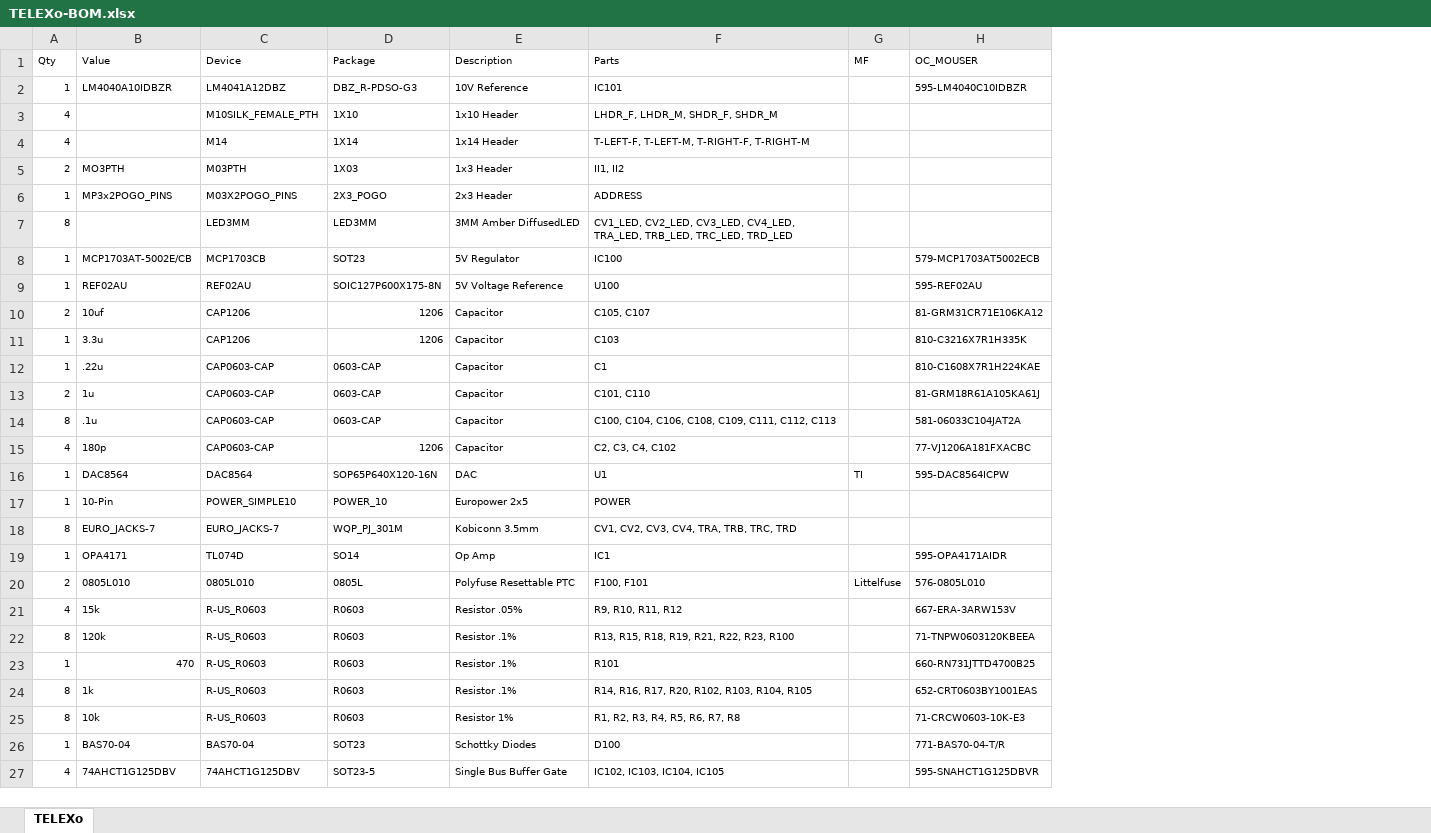
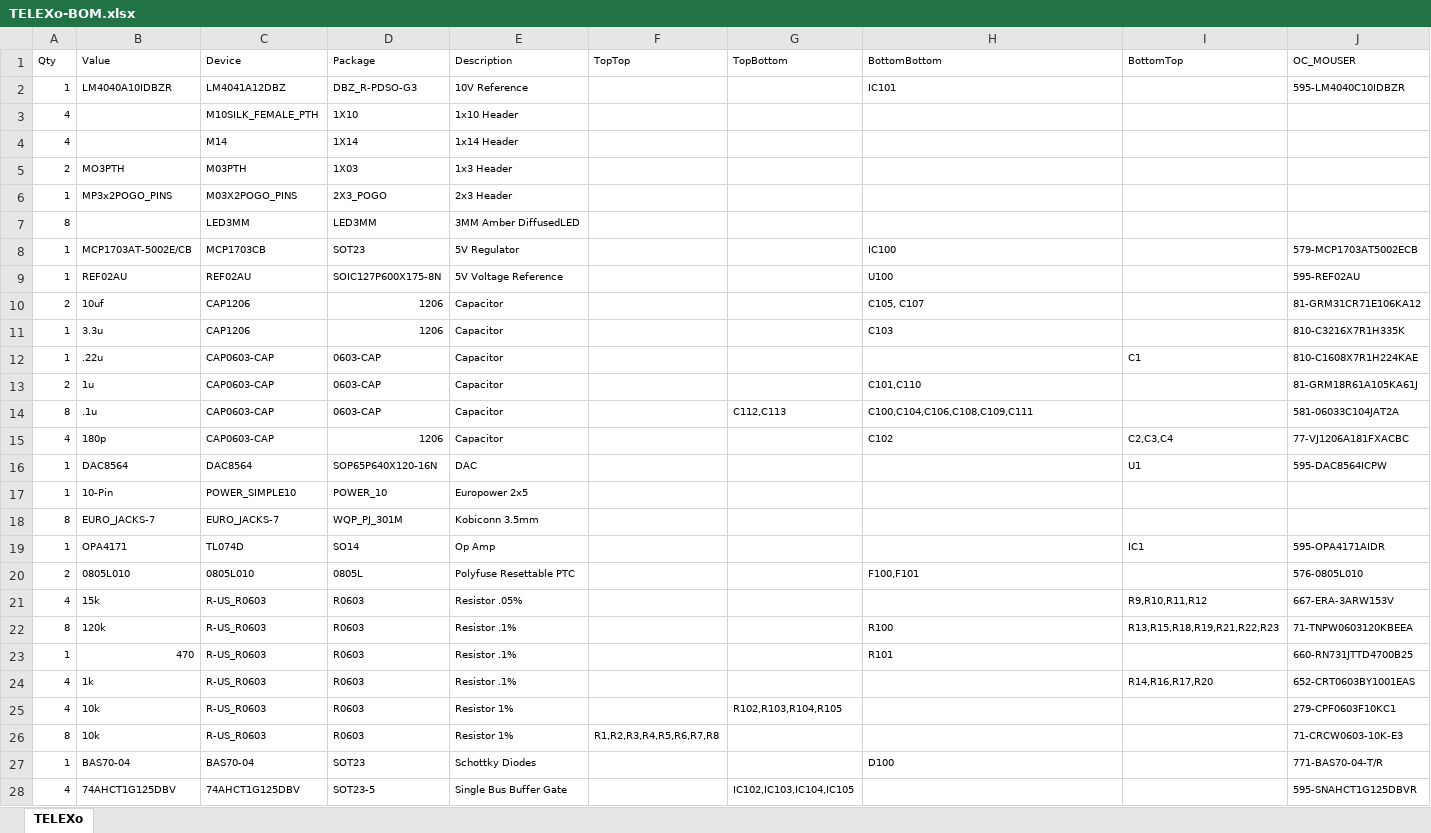
Before and after one commit to bpcmusic/telex, an Excel workbook: hardware/TELEXo/board/TELEXo-BOM.xlsx, sheet TELEXo, drawn as a sheet; only a part is shown; values as stored, in another font and other column widths than the file's, no borders; table styles not drawn; removed rows and columns are numbered as before the commit, all else as after; the diff covers the shown part only; the diff names each change by its address in the sheet, - before the commit and + after, or states it on an @@ line.

```diff
--- a/hardware/TELEXo/board/TELEXo-BOM.xlsx (sheet TELEXo)
+++ b/hardware/TELEXo/board/TELEXo-BOM.xlsx (sheet TELEXo)
+column F (TopTop), row 26: R1,R2,R3,R4,R5,R6,R7,R8
+column G (TopBottom), row 14: C112,C113; row 28: IC102,IC103,IC104,IC105
-column G (MF), rows 16-20: TI |  |  |  | Littelfuse
+column I (BottomTop), rows 12-24: C1 |  |  | C2,C3,C4 | U1 |  |  | IC1 |  | R9,R10,R11,R12 | R13,R15,R18,R19,R21,R22,R23 |  | R14,R16,R17,R20
-H1: Parts
+H1: BottomBottom
-H3 (BottomBottom): LHDR_F, LHDR_M, SHDR_F, SHDR_M
+H3 (BottomBottom): (empty)
-H4 (BottomBottom): T-LEFT-F, T-LEFT-M, T-RIGHT-F, T-RIGHT-M
+H4 (BottomBottom): (empty)
-H5 (BottomBottom): II1, II2
+H5 (BottomBottom): (empty)
-H6 (BottomBottom): ADDRESS
+H6 (BottomBottom): (empty)
-H7 (BottomBottom): CV1_LED, CV2_LED, CV3_LED, CV4_LED, TRA_LED, TRB_LED, TRC_LED, TRD_LED
+H7 (BottomBottom): (empty)
-H12 (BottomBottom): C1
+H12 (BottomBottom): (empty)
-H13 (BottomBottom): C101, C110
+H13 (BottomBottom): C101,C110
-H14 (BottomBottom): C100, C104, C106, C108, C109, C111, C112, C113
+H14 (BottomBottom): C100,C104,C106,C108,C109,C111
-H15 (BottomBottom): C2, C3, C4, C102
+H15 (BottomBottom): C102
-H16 (BottomBottom): U1
+H16 (BottomBottom): (empty)
-H17 (BottomBottom): POWER
+H17 (BottomBottom): (empty)
-H18 (BottomBottom): CV1, CV2, CV3, CV4, TRA, TRB, TRC, TRD
+H18 (BottomBottom): (empty)
-H19 (BottomBottom): IC1
+H19 (BottomBottom): (empty)
-H20 (BottomBottom): F100, F101
+H20 (BottomBottom): F100,F101
-H21 (BottomBottom): R9, R10, R11, R12
+H21 (BottomBottom): (empty)
-H22 (BottomBottom): R13, R15, R18, R19, R21, R22, R23, R100
+H22 (BottomBottom): R100
-A24 (Qty): 8
+A24 (Qty): 4
-H24 (BottomBottom): R14, R16, R17, R20, R102, R103, R104, R105
+H24 (BottomBottom): (empty)
+row 25: 4 | 10k | R-US_R0603 | R0603 | Resistor 1% |  | R102,R103,R104,R105 |  |  | 279-CPF0603F10KC1
-H26 (BottomBottom): R1, R2, R3, R4, R5, R6, R7, R8
+H26 (BottomBottom): (empty)
-H28 (BottomBottom): IC102, IC103, IC104, IC105
+H28 (BottomBottom): (empty)
```
Also changed, not shown: 1 edited cell elsewhere in this sheet, hardware/TELEXi/board/TELEXi-BOM.xlsx, 42 other files.
